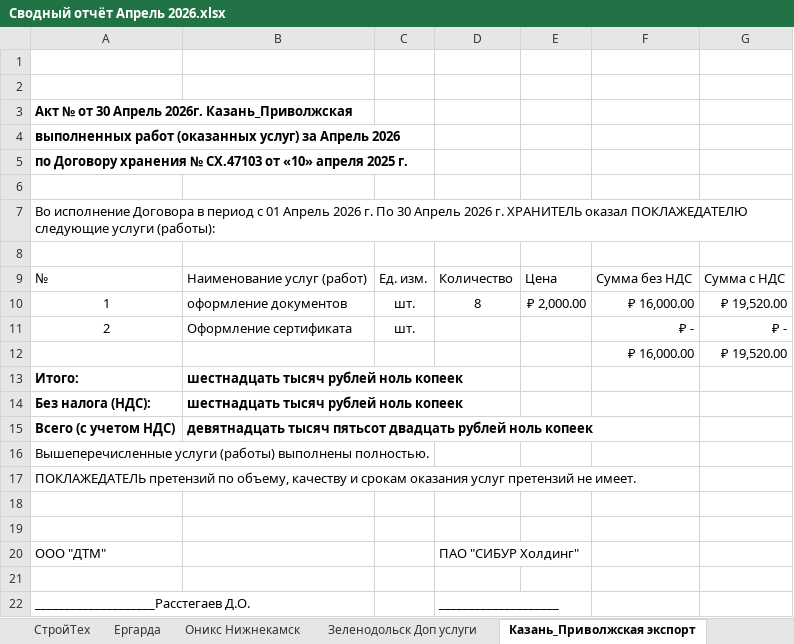
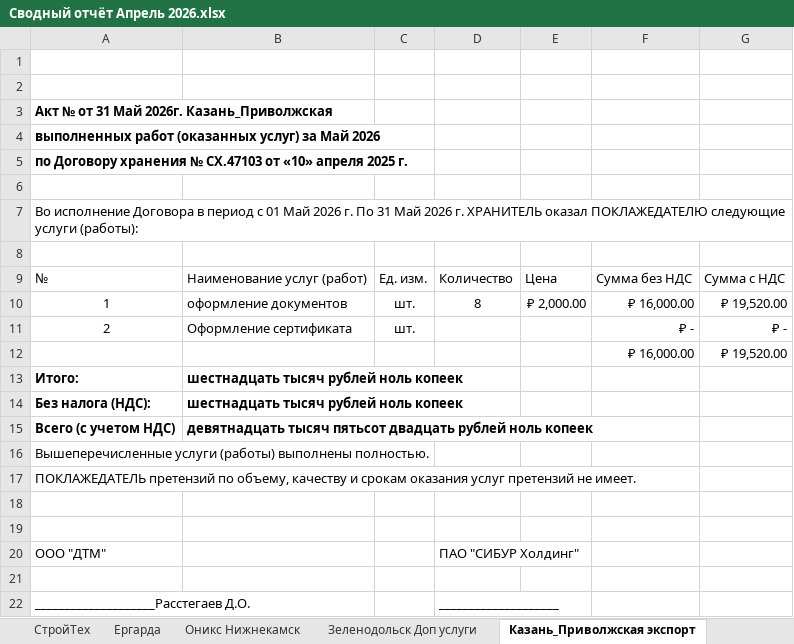
Before and after one commit to AntiChat1990/dtm_dashboard, an Excel workbook: dtm_dashboard/excel_data/Сводный отчёт Апрель 2026.xlsx, sheet Казань_Приволжская экспорт, drawn as a sheet; values as stored, in another font and other column widths than the file's, no borders; the diff names each change by its address in the sheet, - before the commit and + after, or states it on an @@ line.

```diff
--- a/dtm_dashboard/excel_data/Сводный отчёт Апрель 2026.xlsx (sheet Казань_Приволжская экспорт)
+++ b/dtm_dashboard/excel_data/Сводный отчёт Апрель 2026.xlsx (sheet Казань_Приволжская экспорт)
-A3: Акт № от 30 Апрель 2026г. Казань_Приволжская
+A3: Акт № от 31 Май 2026г. Казань_Приволжская
-A4: …услуг) за Апрель 2026
+A4: …услуг) за Май 2026
-A7: …с 01 Апрель 2026 г. По 30 Апрель 2026 г.…
+A7: …с 01 Май 2026 г. По 31 Май 2026 г.…
```
Also changed, not shown: sheet ИТОГО, sheet Зеленодольск Доп услуги, sheet Зеленодольск экспорт, sheet Екатеринбург экспорт, sheet Казань_Автосервисная экспорт, sheet Нижнекамск экспорт, 2 more sheets.
